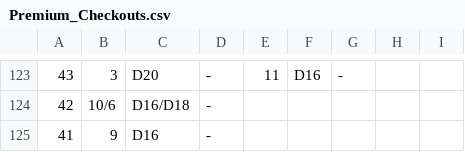
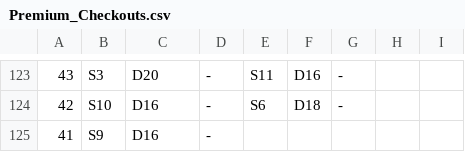
Before and after one commit to StefanDerOstfriese/dart-app, a CSV file: Premium_Checkouts.csv, drawn as a sheet; only a part is shown, gaps mark what is left out; the diff covers the shown part only; the diff names each change by its address in the sheet, - before the commit and + after, or states it on an @@ line.

```diff
--- a/Premium_Checkouts.csv
+++ b/Premium_Checkouts.csv
-B123: 3
+B123: S3
-E123: 11
+E123: S11
-B124: 10/6
+B124: S10
-C124: D16/D18
+C124: D16
-E124: (empty)
+E124: S6
-F124: (empty)
+F124: D18
-G124: (empty)
+G124: -
-B125: 9
+B125: S9
```
Also changed, not shown: 64 edited cells elsewhere in this file.
